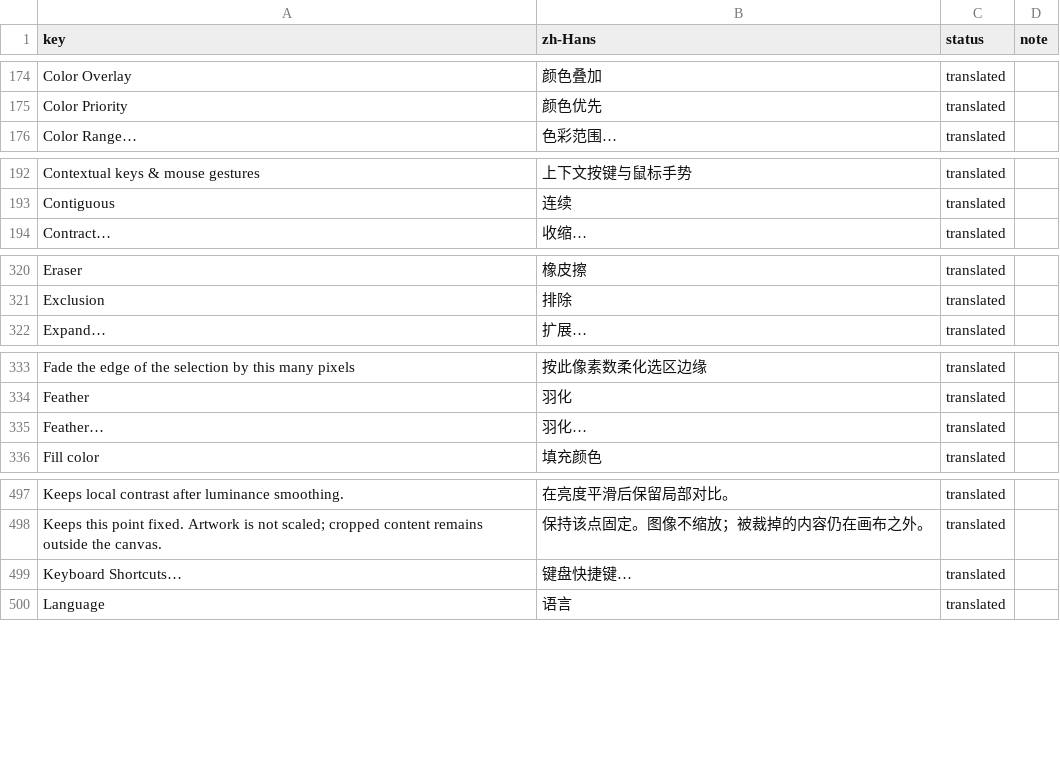
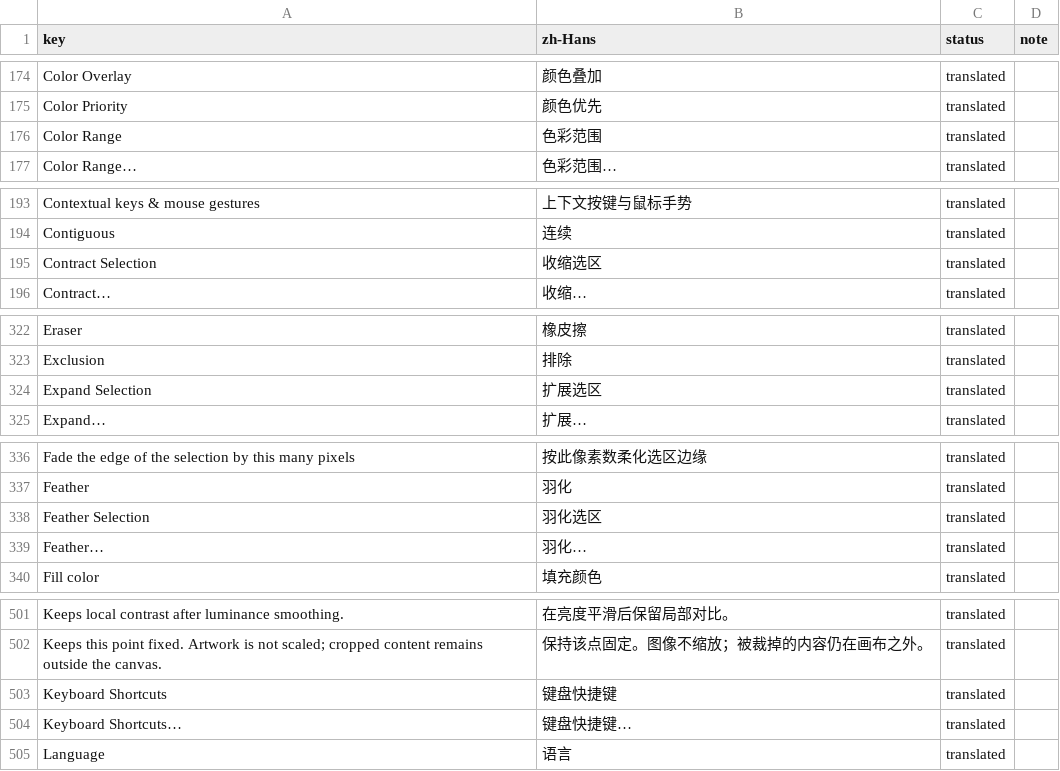
Before and after one commit to chloxen95/Compositor-ZH, a CSV file: l10n/translations.csv, drawn as a sheet; only a part is shown, gaps mark what is left out; the diff names each change by its address in the sheet, - before the commit and + after, or states it on an @@ line.

Commit message:
l10n: split the view body so the panel titles could be localized at all
Six floating panel titles were still English — Levels, Color Range,
Hue/Saturation, Keyboard Shortcuts, Filter, and Camera Raw's own window title.
Three separate attempts to translate them last round all failed the same way:
"unable to type-check this expression in reasonable time". The problem was never
the string; it was that ContentView.body was a single 80-line modifier chain
sitting at the type checker's budget, and anything added to it tipped it over.

So the body is now three pieces:

    body = panelHooks(alerts(editorChrome))

and each panel's show/close logic lives in its own small method
(syncLevelsPanel, syncEffectsPanel, syncFilterPanel…), with its onChange down to
a one-line call. Two heavy expressions moved out with them: the
layers?.first(where:)… != true check that decides whether an effect edit is
still valid, and the `filterEdit == nil || repeating` condition — both were
single expressions capable of timing out on their own.

With the budget freed, the six titles went in without a fight, and the
selection-amount panel stopped building its title by concatenation
(`operation.rawValue + " Selection"`) — it is Expand Selection / Contract
Selection / Feather Selection, whole keys.

Verified on screen rather than assumed: main window renders as before (two tabs,
toolbar, layers panel intact), the Camera Raw panel opens with the title
Camera Raw 滤镜 and reads 亮光 / 曝光度 / 对比度 / 高光 / 阴影, and an AX sweep
of the panel now finds no English except "R — G — B —", which is how Photoshop
labels channels.

Gates: 1031 keys 100% translated, 0 ERROR / 0 WARN; catalog in sync; wire
format unchanged; typecheck 188 files clean; language self-test 18 assertions.

```diff
--- a/l10n/translations.csv
+++ b/l10n/translations.csv
+row 176: Color Range | 色彩范围 | translated
+row 195: Contract Selection | 收缩选区 | translated
+row 324: Expand Selection | 扩展选区 | translated
+row 338: Feather Selection | 羽化选区 | translated
+row 503: Keyboard Shortcuts | 键盘快捷键 | translated
```
Also changed, not shown: 5 other files.
